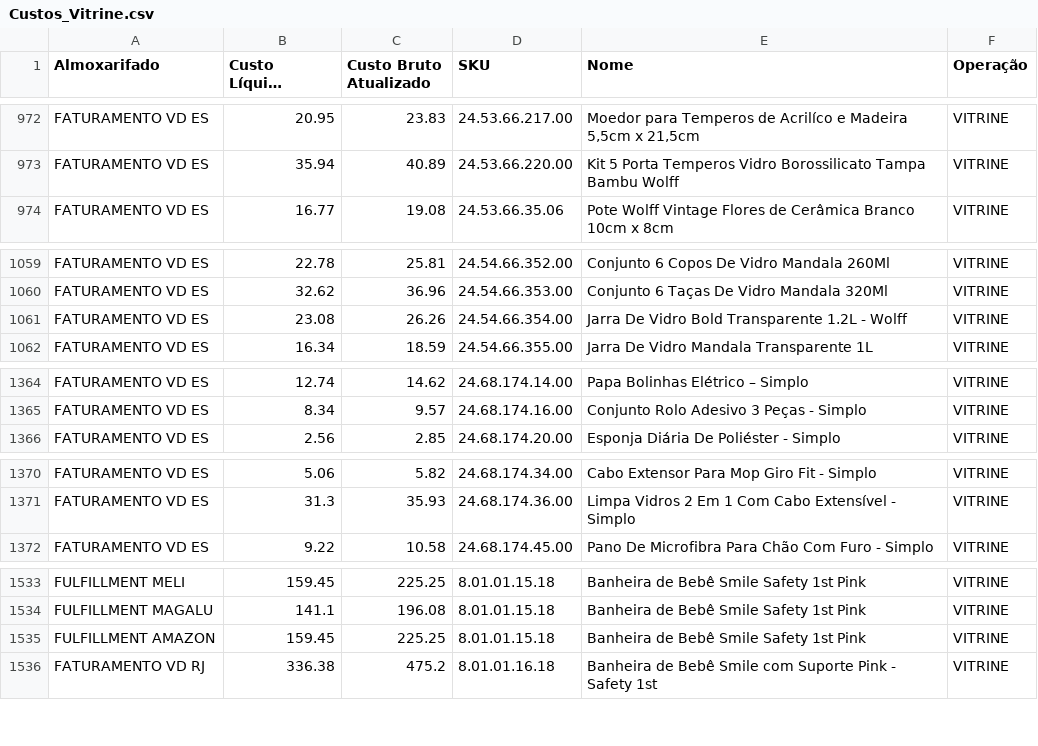
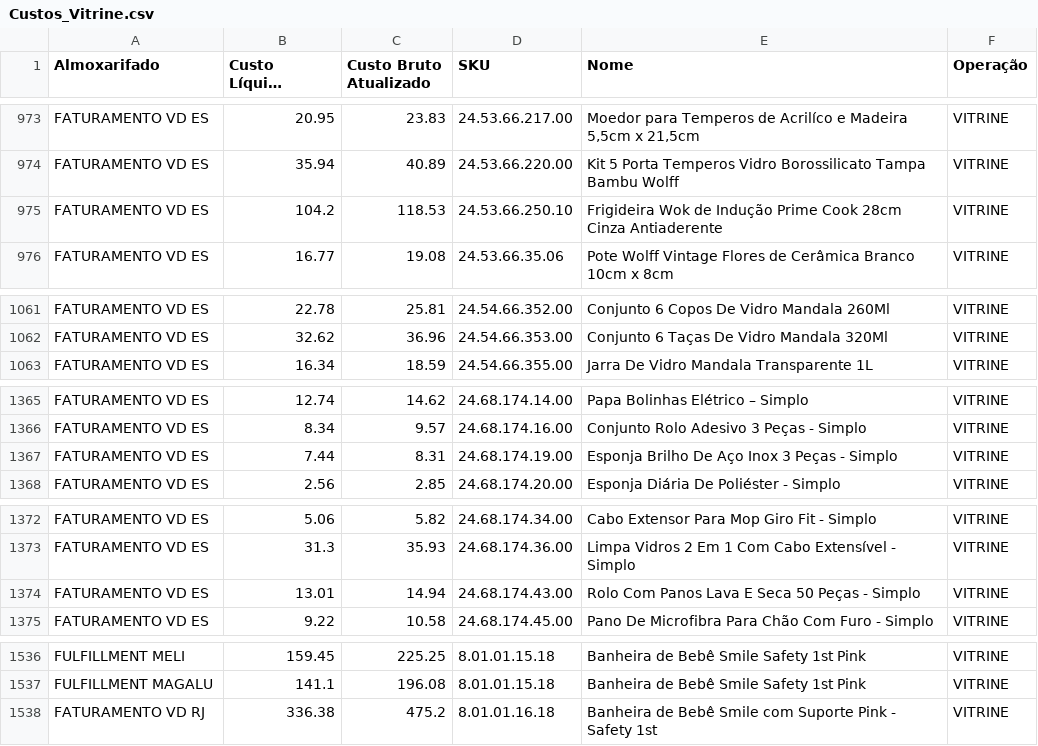
Before and after one commit to santoseliseu/bbtudo, a CSV file: Custos_Vitrine.csv, drawn as a sheet; only a part is shown, gaps mark what is left out; long unchanged cells end in …; removed rows and columns are numbered as before the commit, all else as after; the diff covers the shown part only; the diff names each change by its address in the sheet, - before the commit and + after, or states it on an @@ line.

```diff
--- a/Custos_Vitrine.csv
+++ b/Custos_Vitrine.csv
+row 975: FATURAMENTO VD ES | 104.2 | 118.53 | 24.53.66.250.10 | Frigideira Wok de Indução Prime Cook 28cm Cinza Antiaderente | VITRINE
-row 1061: FATURAMENTO VD ES | 23.08 | 26.26 | 24.54.66.354.00 | Jarra De Vidro Bold Transparente 1.2L - Wolff | VITRINE
+row 1367: FATURAMENTO VD ES | 7.44 | 8.31 | 24.68.174.19.00 | Esponja Brilho De Aço Inox 3 Peças - Simplo | VITRINE
+row 1374: FATURAMENTO VD ES | 13.01 | 14.94 | 24.68.174.43.00 | Rolo Com Panos Lava E Seca 50 Peças - Simplo | VITRINE
-row 1535: FULFILLMENT AMAZON | 159.45 | 225.25 | 8.01.01.15.18 | Banheira de Bebê Smile Safety 1st Pink | VITRINE
```
Also changed, not shown: 9 added rows and 8 removed rows elsewhere in this file.
